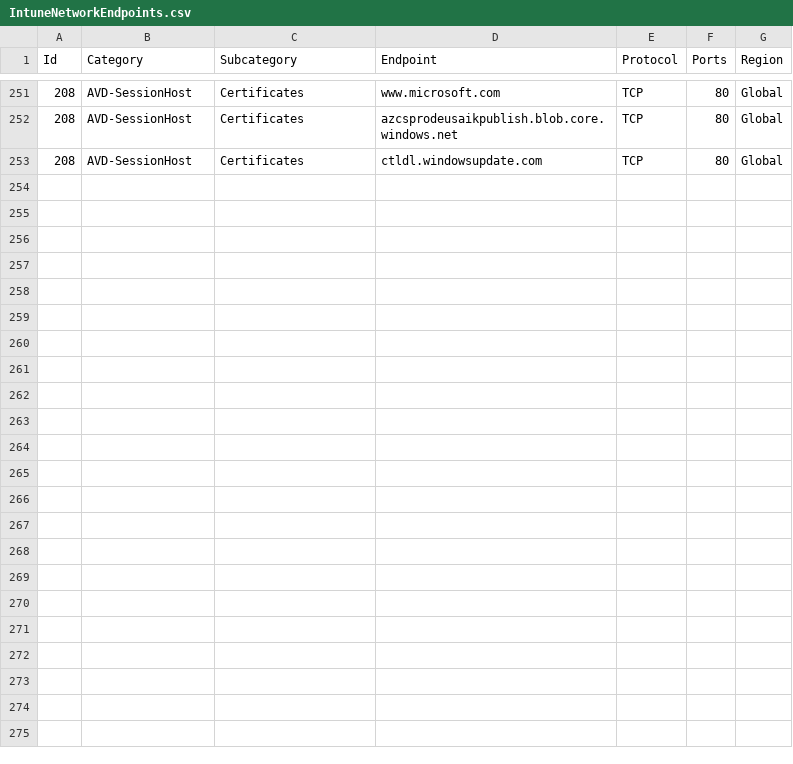
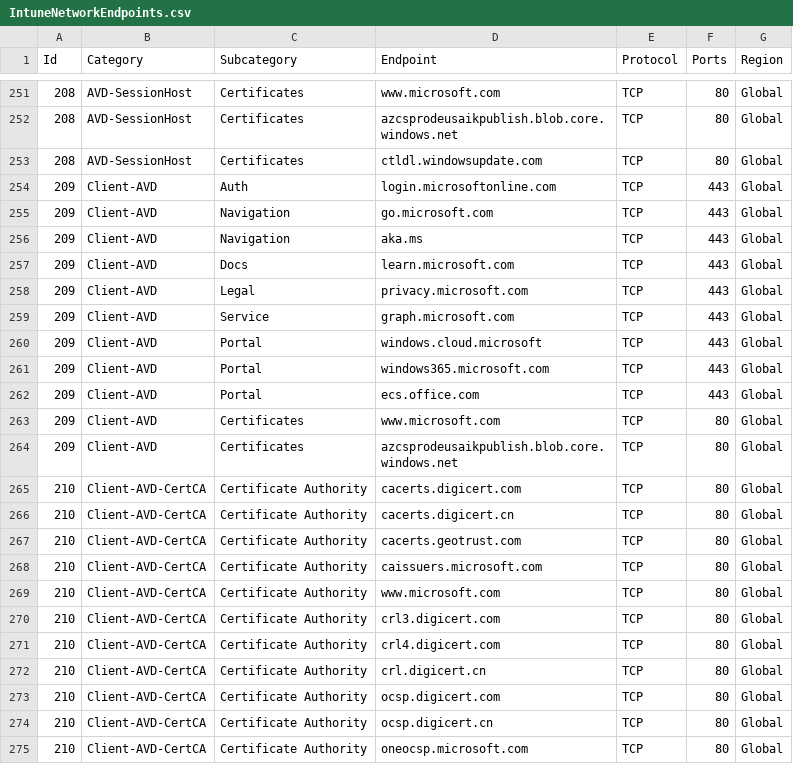
Before and after one commit to ennnbeee/IntuneNetworkValidator, a CSV file: IntuneNetworkEndpoints.csv, drawn as a sheet; only a part is shown, gaps mark what is left out.

```diff
--- a/IntuneNetworkEndpoints.csv
+++ b/IntuneNetworkEndpoints.csv
@@ -253 +253,23 @@
 "208","AVD-SessionHost","Certificates","ctldl.windowsupdate.com","TCP","80","Global"
+"209","Client-AVD","Auth","login.microsoftonline.com","TCP","443","Global"
+"209","Client-AVD","Navigation","go.microsoft.com","TCP","443","Global"
+"209","Client-AVD","Navigation","aka.ms","TCP","443","Global"
+"209","Client-AVD","Docs","learn.microsoft.com","TCP","443","Global"
+"209","Client-AVD","Legal","privacy.microsoft.com","TCP","443","Global"
+"209","Client-AVD","Service","graph.microsoft.com","TCP","443","Global"
+"209","Client-AVD","Portal","windows.cloud.microsoft","TCP","443","Global"
+"209","Client-AVD","Portal","windows365.microsoft.com","TCP","443","Global"
+"209","Client-AVD","Portal","ecs.office.com","TCP","443","Global"
+"209","Client-AVD","Certificates","www.microsoft.com","TCP","80","Global"
+"209","Client-AVD","Certificates","azcsprodeusaikpublish.blob.core.windows.net","TCP","80","Global"
+"210","Client-AVD-CertCA","Certificate Authority","cacerts.digicert.com","TCP","80","Global"
+"210","Client-AVD-CertCA","Certificate Authority","cacerts.digicert.cn","TCP","80","Global"
+"210","Client-AVD-CertCA","Certificate Authority","cacerts.geotrust.com","TCP","80","Global"
+"210","Client-AVD-CertCA","Certificate Authority","caissuers.microsoft.com","TCP","80","Global"
+"210","Client-AVD-CertCA","Certificate Authority","www.microsoft.com","TCP","80","Global"
+"210","Client-AVD-CertCA","Certificate Authority","crl3.digicert.com","TCP","80","Global"
+"210","Client-AVD-CertCA","Certificate Authority","crl4.digicert.com","TCP","80","Global"
+"210","Client-AVD-CertCA","Certificate Authority","crl.digicert.cn","TCP","80","Global"
+"210","Client-AVD-CertCA","Certificate Authority","ocsp.digicert.com","TCP","80","Global"
+"210","Client-AVD-CertCA","Certificate Authority","ocsp.digicert.cn","TCP","80","Global"
+"210","Client-AVD-CertCA","Certificate Authority","oneocsp.microsoft.com","TCP","80","Global"
```
Also changed, not shown: 1 other file.
